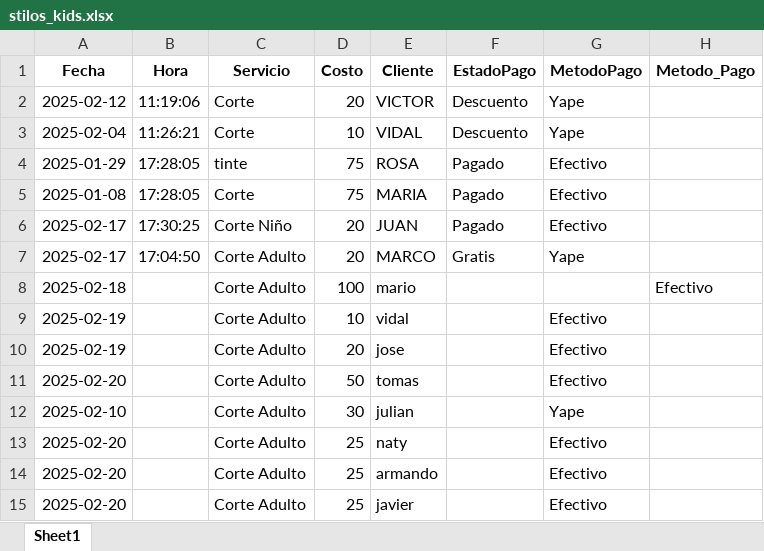
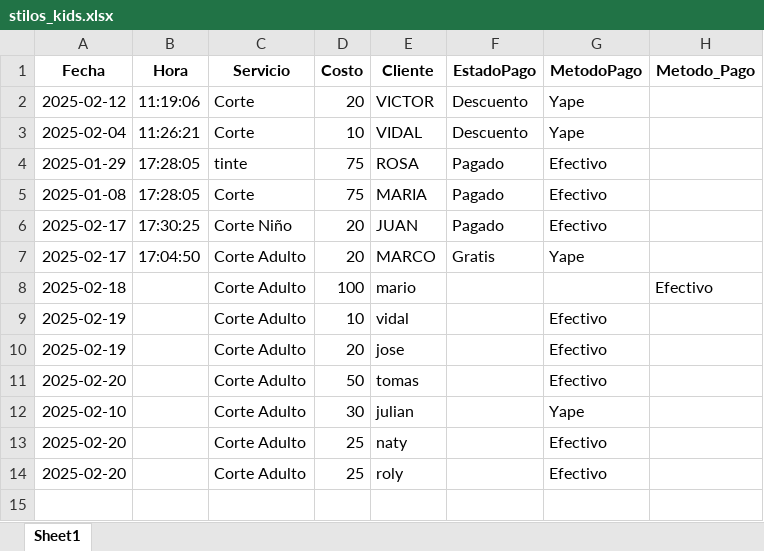
Before and after one commit to jrestadisticos/stiloskids, an Excel workbook: stilos_kids.xlsx, sheet Sheet1, drawn as a sheet; values as stored, in another font and other column widths than the file's, no borders; the diff names each change by its address in the sheet, - before the commit and + after, or states it on an @@ line.

Commit message:
Actualización automática de datos

```diff
--- a/stilos_kids.xlsx (sheet Sheet1)
+++ b/stilos_kids.xlsx (sheet Sheet1)
-E14 (Cliente): armando
+E14 (Cliente): roly
-row 15: 2025-02-20 |  | Corte Adulto | 25 | javier |  | Efectivo
```
